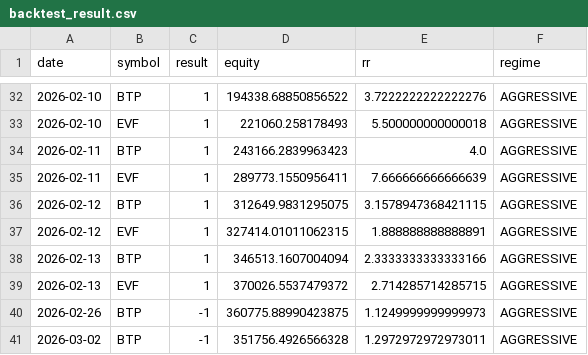
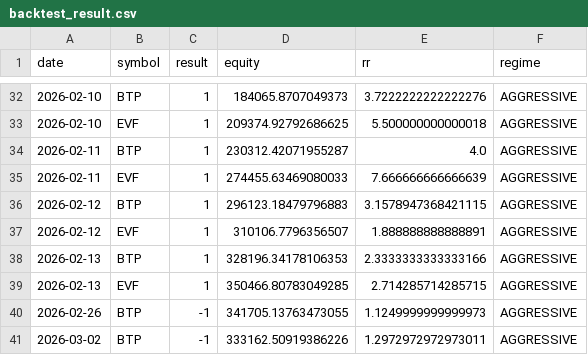
Before and after one commit to ALuong81/Find, a CSV file: backtest_result.csv, drawn as a sheet; only a part is shown, gaps mark what is left out; the diff covers the shown part only.

```diff
--- a/backtest_result.csv
+++ b/backtest_result.csv
@@ -32,10 +32,10 @@ date,symbol,result,equity,rr,regime
-2026-02-10,BTP,1,194338.68850856522,3.7222222222222276,AGGRESSIVE
-2026-02-10,EVF,1,221060.258178493,5.500000000000018,AGGRESSIVE
-2026-02-11,BTP,1,243166.2839963423,4.0,AGGRESSIVE
-2026-02-11,EVF,1,289773.1550956411,7.666666666666639,AGGRESSIVE
-2026-02-12,BTP,1,312649.9831295075,3.1578947368421115,AGGRESSIVE
-2026-02-12,EVF,1,327414.01011062315,1.888888888888891,AGGRESSIVE
-2026-02-13,BTP,1,346513.1607004094,2.3333333333333166,AGGRESSIVE
-2026-02-13,EVF,1,370026.5537479372,2.714285714285715,AGGRESSIVE
-2026-02-26,BTP,-1,360775.88990423875,1.1249999999999973,AGGRESSIVE
-2026-03-02,BTP,-1,351756.4926566328,1.2972972972973011,AGGRESSIVE
+2026-02-10,BTP,1,184065.8707049373,3.7222222222222276,AGGRESSIVE
+2026-02-10,EVF,1,209374.92792686625,5.500000000000018,AGGRESSIVE
+2026-02-11,BTP,1,230312.42071955287,4.0,AGGRESSIVE
+2026-02-11,EVF,1,274455.63469080033,7.666666666666639,AGGRESSIVE
+2026-02-12,BTP,1,296123.18479796883,3.1578947368421115,AGGRESSIVE
+2026-02-12,EVF,1,310106.7796356507,1.888888888888891,AGGRESSIVE
+2026-02-13,BTP,1,328196.34178106353,2.3333333333333166,AGGRESSIVE
+2026-02-13,EVF,1,350466.80783049285,2.714285714285715,AGGRESSIVE
+2026-02-26,BTP,-1,341705.13763473055,1.1249999999999973,AGGRESSIVE
+2026-03-02,BTP,-1,333162.50919386226,1.2972972972973011,AGGRESSIVE
```
Also changed, not shown: 27 edited cells elsewhere in this file.
